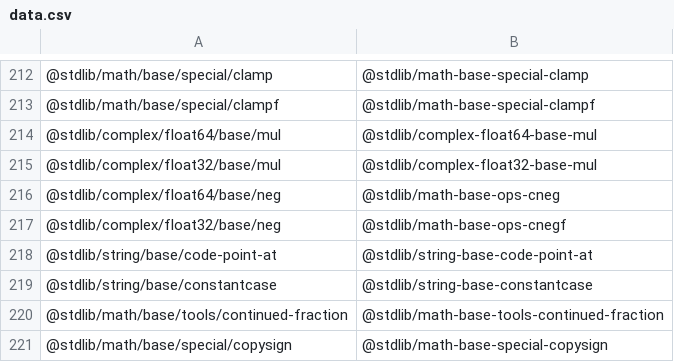
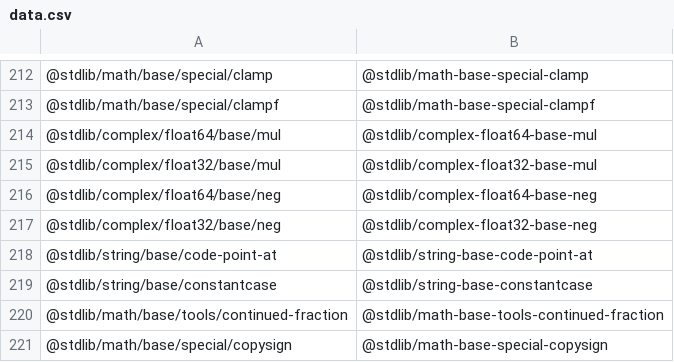
Before and after one commit to stdlib-js/namespace-pkg2standalone, a CSV file: data/data.csv, drawn as a sheet; only a part is shown, gaps mark what is left out.

```diff
--- a/data/data.csv
+++ b/data/data.csv
@@ -215,4 +215,4 @@
 "@stdlib/complex/float32/base/mul","@stdlib/complex-float32-base-mul"
-"@stdlib/complex/float64/base/neg","@stdlib/math-base-ops-cneg"
-"@stdlib/complex/float32/base/neg","@stdlib/math-base-ops-cnegf"
+"@stdlib/complex/float64/base/neg","@stdlib/complex-float64-base-neg"
+"@stdlib/complex/float32/base/neg","@stdlib/complex-float32-base-neg"
 "@stdlib/string/base/code-point-at","@stdlib/string-base-code-point-at"
```
Also changed, not shown: 4 other files.
